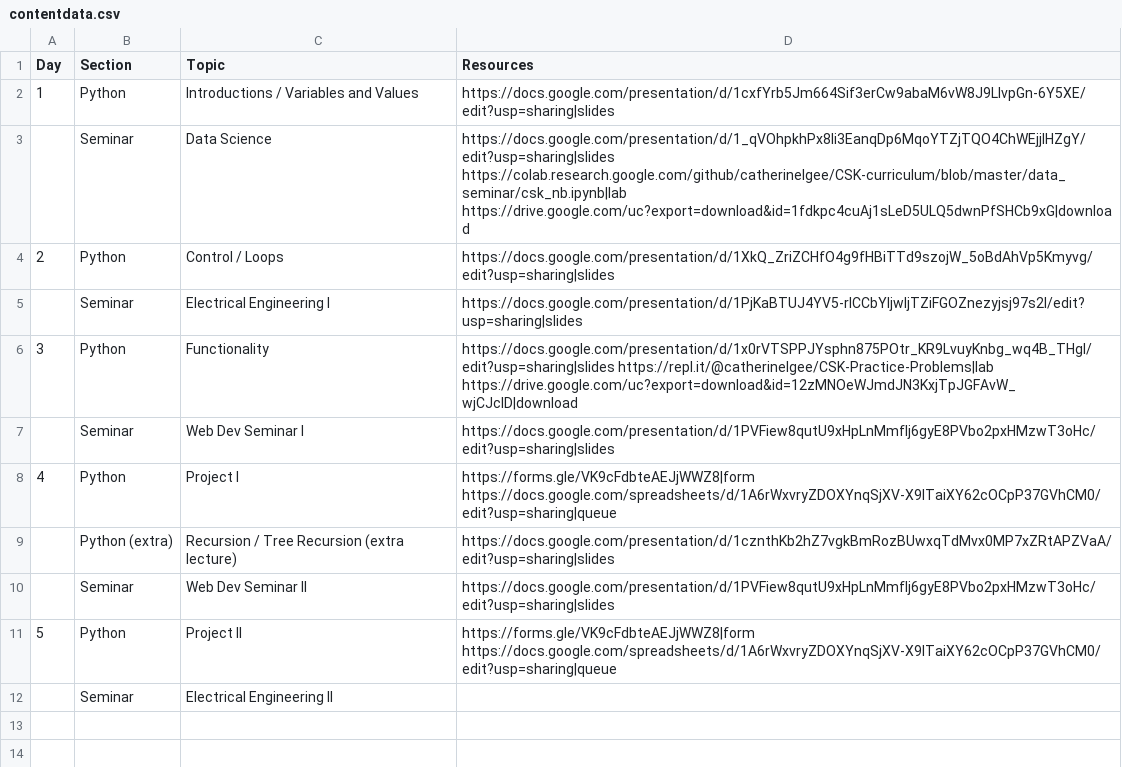
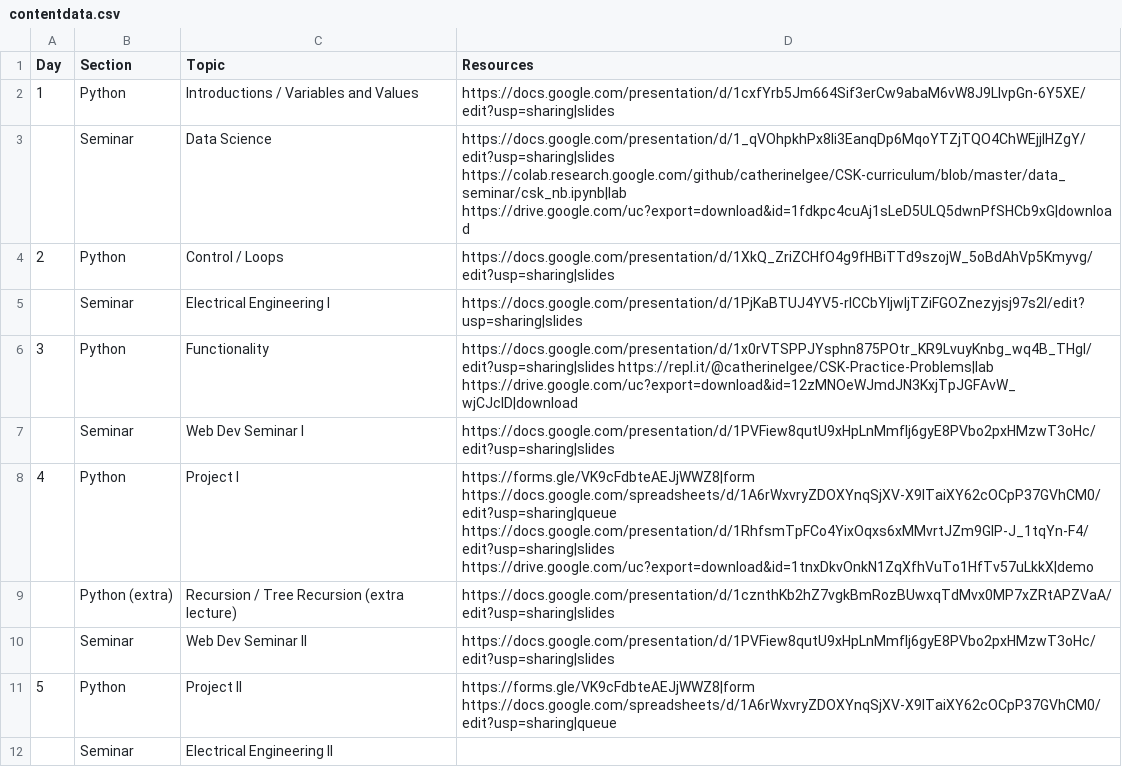
Before and after one commit to catherinelgee/CSK-curriculum, a CSV file: docs/_data/contentdata.csv, drawn as a sheet.

Commit message:
link update

```diff
--- a/docs/_data/contentdata.csv
+++ b/docs/_data/contentdata.csv
@@ -7,3 +7,3 @@ Day,Section,Topic,Resources
 ,Seminar,Web Dev Seminar I,https://docs.google.com/presentation/d/1PVFiew8qutU9xHpLnMmflj6gyE8PVbo2pxHMzwT3oHc/edit?usp=sharing|slides
-4,Python,Project I,https://forms.gle/VK9cFdbteAEJjWWZ8|form https://docs.google.com/spreadsheets/d/1A6rWxvryZDOXYnqSjXV-X9lTaiXY62cOCpP37GVhCM0/edit?usp=sharing|queue
+4,Python,Project I,https://forms.gle/VK9cFdbteAEJjWWZ8|form https://docs.google.com/spreadsheets/d/1A6rWxvryZDOXYnqSjXV-X9lTaiXY62cOCpP37GVhCM0/edit?usp=sharing|queue https://docs.google.com/presentation/d/1RhfsmTpFCo4YixOqxs6xMMvrtJZm9GIP-J_1tqYn-F4/edit?usp=sharing|slides https://drive.google.com/uc?export=download&id=1tnxDkvOnkN1ZqXfhVuTo1HfTv57uLkkX|demo
 ,Python (extra),Recursion / Tree Recursion (extra lecture),https://docs.google.com/presentation/d/1cznthKb2hZ7vgkBmRozBUwxqTdMvx0MP7xZRtAPZVaA/edit?usp=sharing|slides
```
